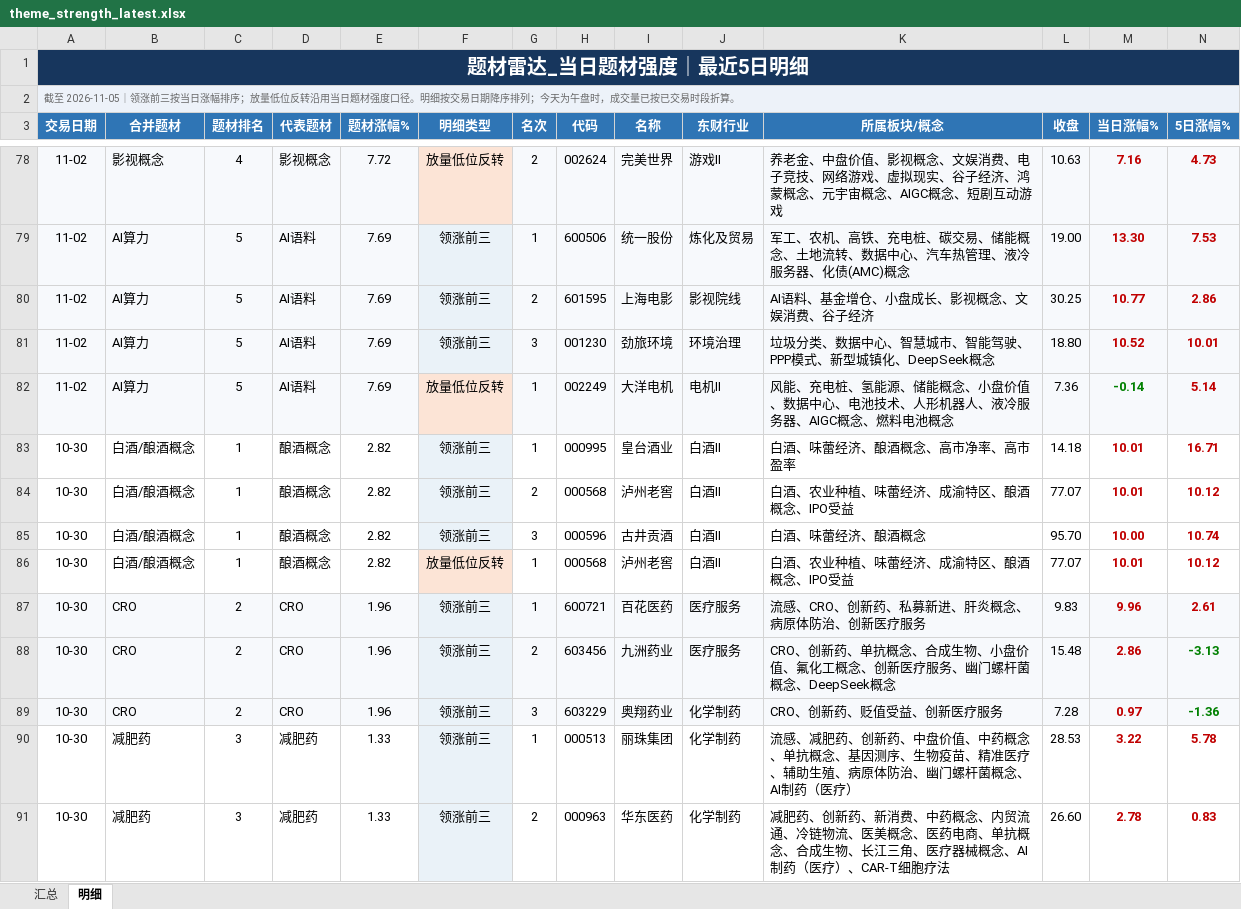
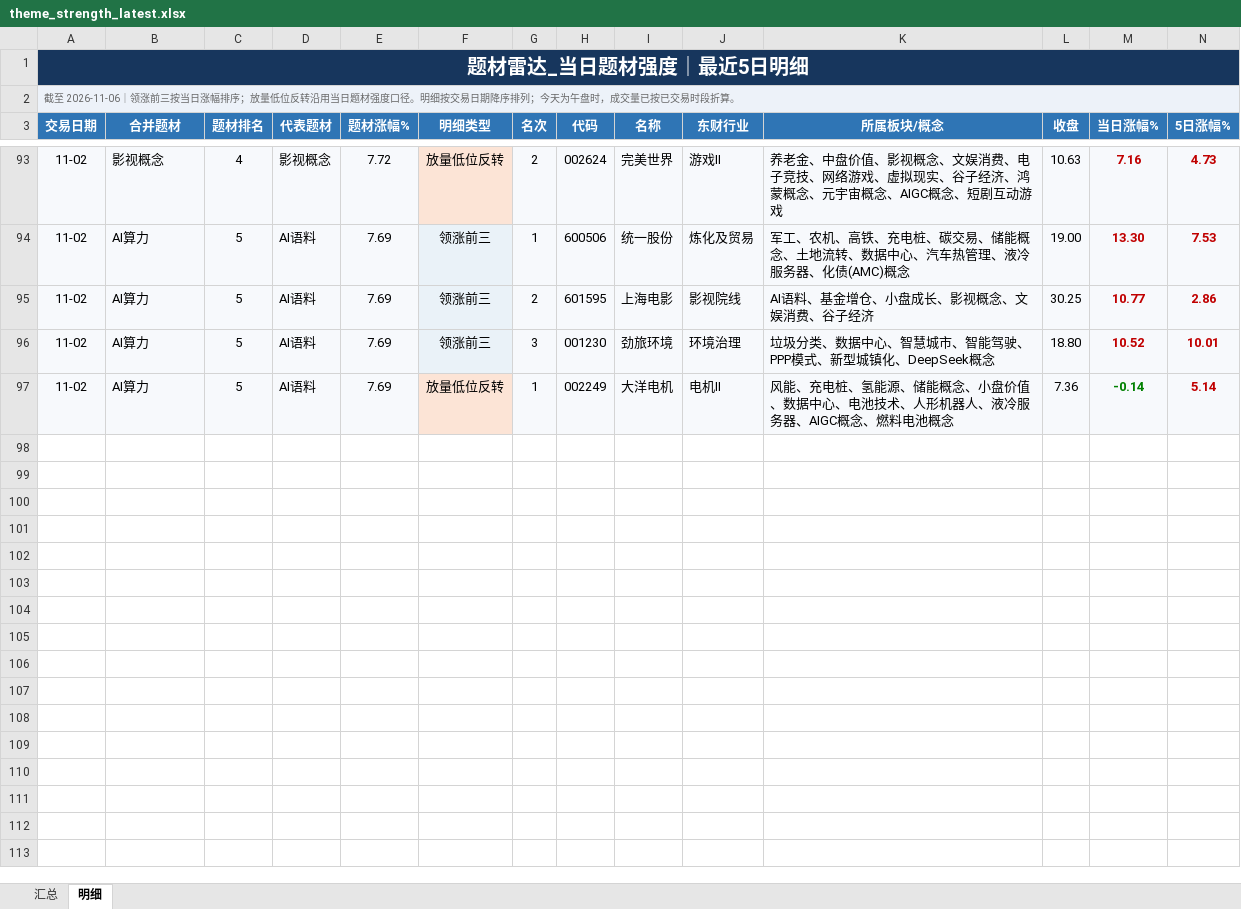
Before and after one commit to nancybhc/a-share-blast-lab, an Excel workbook: data/theme_strength_latest.xlsx, sheet 明细, drawn as a sheet; only a part is shown, gaps mark what is left out; values as stored, in another font and other column widths than the file's, no borders; removed rows and columns are numbered as before the commit, all else as after; rows hold the shown columns only; the diff covers the shown part only; the diff names each change by its address in the sheet, - before the commit and + after, or states it on an @@ line.

```diff
--- a/data/theme_strength_latest.xlsx (sheet 明细)
+++ b/data/theme_strength_latest.xlsx (sheet 明细)
-A2 (交易日期): 截至 2026-11-05｜领涨前…
+A2 (交易日期): 截至 2026-11-06｜领涨前…
-row 83: 10-30 | 白酒/酿酒概念 | 1 | 酿酒概念 | 2.82 | 领涨前三 | 1 | 000995 | 皇台酒业 | 白酒Ⅱ | 白酒、味蕾经济、酿酒概念、高市净率、高市盈率 | 14.18 | 10.01 | 16.71
-row 84: 10-30 | 白酒/酿酒概念 | 1 | 酿酒概念 | 2.82 | 领涨前三 | 2 | 000568 | 泸州老窖 | 白酒Ⅱ | 白酒、农业种植、味蕾经济、成渝特区、酿酒概念、IPO受益 | 77.07 | 10.01 | 10.12
-row 85: 10-30 | 白酒/酿酒概念 | 1 | 酿酒概念 | 2.82 | 领涨前三 | 3 | 000596 | 古井贡酒 | 白酒Ⅱ | 白酒、味蕾经济、酿酒概念 | 95.70 | 10.00 | 10.74
-row 86: 10-30 | 白酒/酿酒概念 | 1 | 酿酒概念 | 2.82 | 放量低位反转 | 1 | 000568 | 泸州老窖 | 白酒Ⅱ | 白酒、农业种植、味蕾经济、成渝特区、酿酒概念、IPO受益 | 77.07 | 10.01 | 10.12
-row 87: 10-30 | CRO | 2 | CRO | 1.96 | 领涨前三 | 1 | 600721 | 百花医药 | 医疗服务 | 流感、CRO、创新药、私募新进、肝炎概念、病原体防治、创新医疗服务 | 9.83 | 9.96 | 2.61
-row 88: 10-30 | CRO | 2 | CRO | 1.96 | 领涨前三 | 2 | 603456 | 九洲药业 | 医疗服务 | CRO、创新药、单抗概念、合成生物、小盘价值、氟化工概念、创新医疗服务、幽门螺杆菌概念、DeepSeek概念 | 15.48 | 2.86 | -3.13
-row 89: 10-30 | CRO | 2 | CRO | 1.96 | 领涨前三 | 3 | 603229 | 奥翔药业 | 化学制药 | CRO、创新药、贬值受益、创新医疗服务 | 7.28 | 0.97 | -1.36
-row 90: 10-30 | 减肥药 | 3 | 减肥药 | 1.33 | 领涨前三 | 1 | 000513 | 丽珠集团 | 化学制药 | 流感、减肥药、创新药、中盘价值、中药概念、单抗概念、基因测序、生物疫苗、精准医疗、辅助生殖、病原体防治、幽门螺杆菌概念、AI制药（医疗） | 28.53 | 3.22 | 5.78
-row 91: 10-30 | 减肥药 | 3 | 减肥药 | 1.33 | 领涨前三 | 2 | 000963 | 华东医药 | 化学制药 | 减肥药、创新药、新消费、中药概念、内贸流通、冷链物流、医美概念、医药电商、单抗概念、合成生物、长江三角、医疗器械概念、AI制药（医疗）、CAR-T细胞疗法 | 26.60 | 2.78 | 0.83
```
Also changed, not shown: 15 added rows, 8 removed rows and 26 edited cells elsewhere in this sheet, sheet 汇总, 6 other files.
